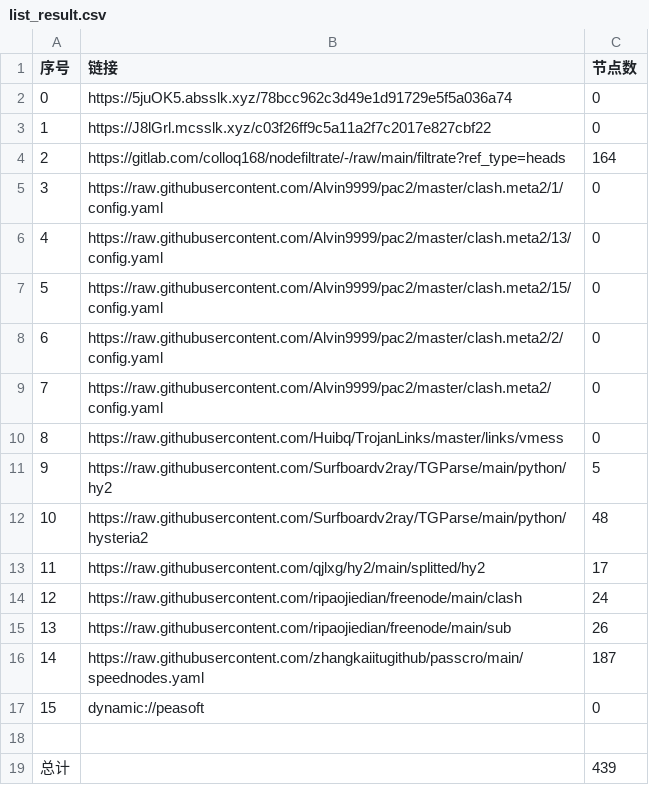
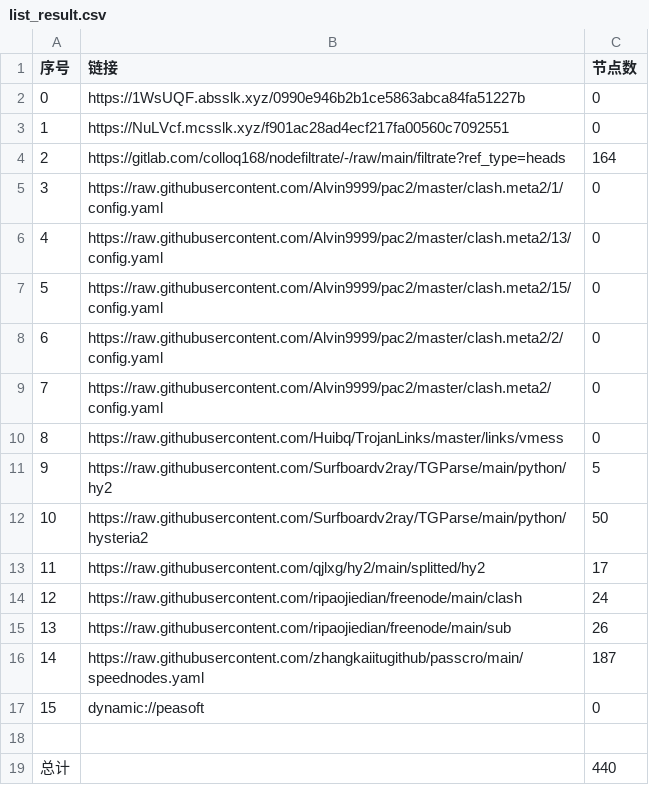
Before and after one commit to jianwu-zhao/NoMoreWalls, a CSV file: list_result.csv, drawn as a sheet.

```diff
--- a/list_result.csv
+++ b/list_result.csv
@@ -1,4 +1,4 @@
 序号,链接,节点数
-0,https://5juOK5.absslk.xyz/78bcc962c3d49e1d91729e5f5a036a74,0
-1,https://J8lGrl.mcsslk.xyz/c03f26ff9c5a11a2f7c2017e827cbf22,0
+0,https://1WsUQF.absslk.xyz/0990e946b2b1ce5863abca84fa51227b,0
+1,https://NuLVcf.mcsslk.xyz/f901ac28ad4ecf217fa00560c7092551,0
 2,https://gitlab.com/colloq168/nodefiltrate/-/raw/main/filtrate?ref_type=heads,164
@@ -11,3 +11,3 @@
 9,https://raw.githubusercontent.com/Surfboardv2ray/TGParse/main/python/hy2,5
-10,https://raw.githubusercontent.com/Surfboardv2ray/TGParse/main/python/hysteria2,48
+10,https://raw.githubusercontent.com/Surfboardv2ray/TGParse/main/python/hysteria2,50
 11,https://raw.githubusercontent.com/qjlxg/hy2/main/splitted/hy2,17
@@ -18,2 +18,2 @@
 
-总计,,439
+总计,,440
```
Also changed, not shown: 7 other files.
